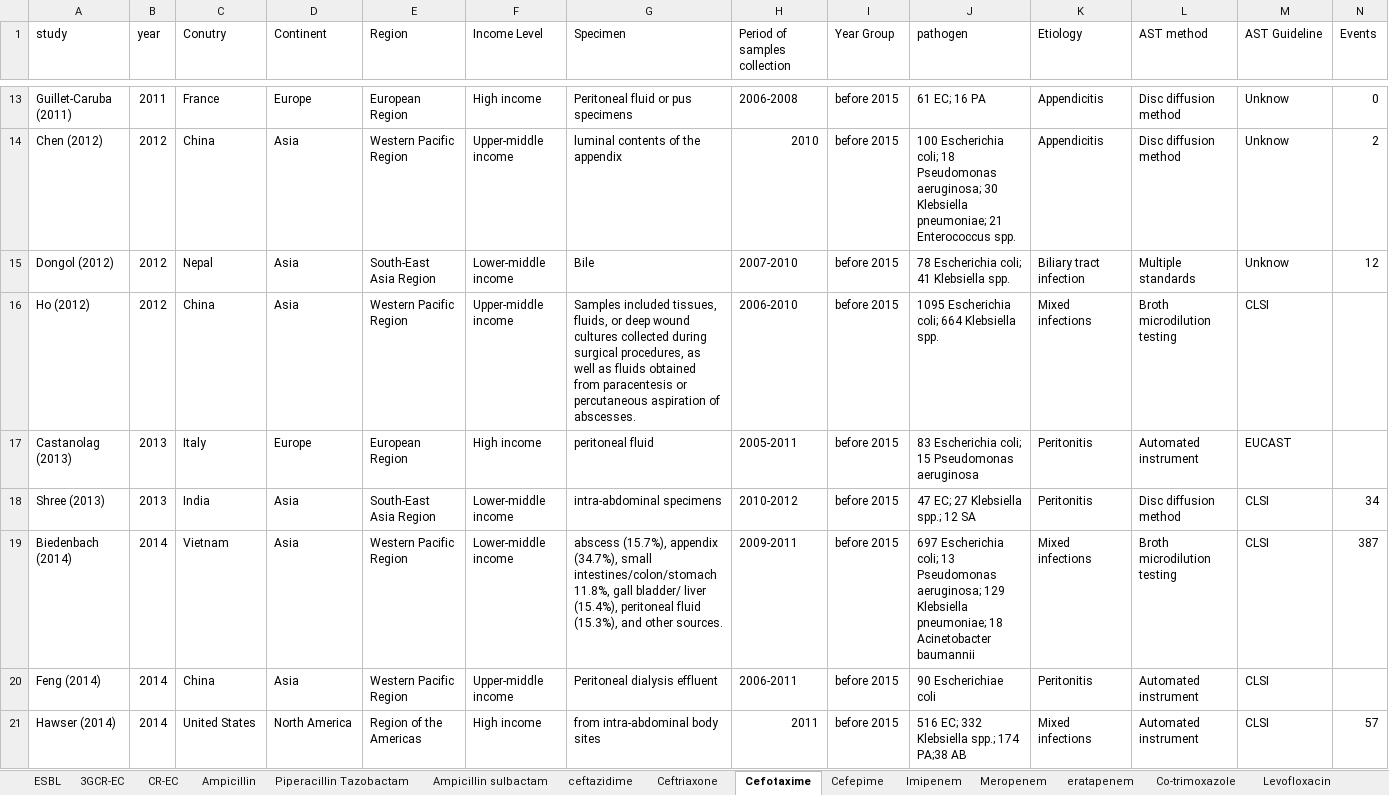
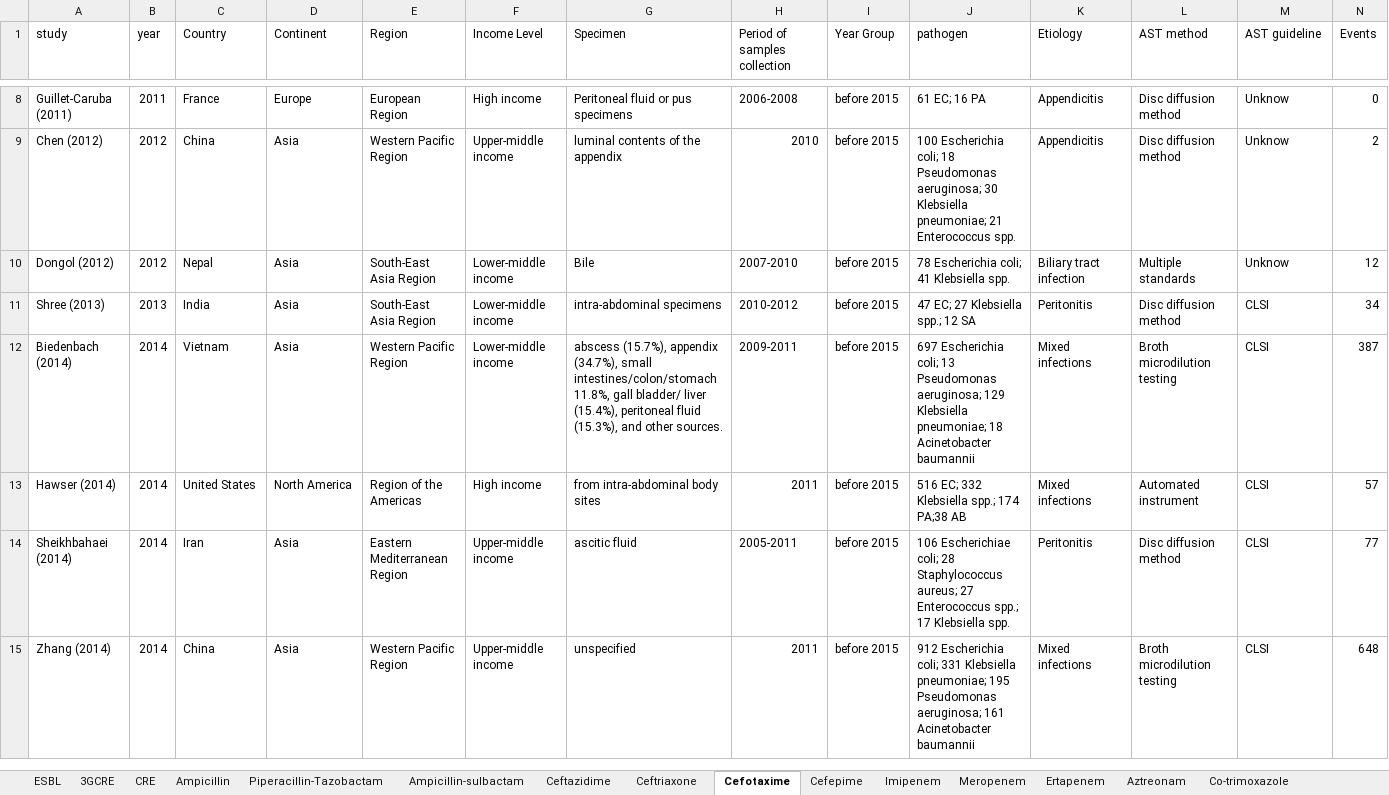
Before and after one commit to 13773361306/resistance-meta-analysis, an Excel workbook: data/E.coli.xlsx, sheet Cefotaxime, drawn as a sheet; only a part is shown, gaps mark what is left out; the shorter side is filled out with more unchanged rows; values as stored, in another font and other column widths than the file's, no cell formats; rows hold the shown columns only; the diff covers the shown part only; the diff names each change by its address in the sheet, - before the commit and + after, or states it on an @@ line.

```diff
--- a/data/E.coli.xlsx (sheet Cefotaxime)
+++ b/data/E.coli.xlsx (sheet Cefotaxime)
-sheet tab: 3GCR-EC
+sheet tab: CRE
-sheet tab: eratapenem
+sheet tab: Aztreonam
-sheet tab: CR-EC
-sheet tab: Piperacillin Tazobactam
-sheet tab: Ampicillin sulbactam
-sheet tab: ceftazidime
+sheet tab: 3GCRE
+sheet tab: Piperacillin-Tazobactam
+sheet tab: Ampicillin-sulbactam
+sheet tab: Ceftazidime
+sheet tab: Ertapenem
-C1: Conutry
+C1: Country
-M1: AST Guideline
+M1: AST guideline
-row 16: Ho (2012) | 2012 | China | Asia | Western Pacific Region | Upper-middle income | Samples included tissues, fluids, or deep wound cultures collected during surgical procedures, as well as fluids obtained from paracentesis or percutaneous aspiration of abscesses. | 2006-2010 | before 2015 | 1095 Escherichia coli; 664 Klebsiella spp. | Mixed infections | Broth microdilution testing | CLSI
-row 17: Castanolag (2013) | 2013 | Italy | Europe | European Region | High income | peritoneal fluid | 2005-2011 | before 2015 | 83 Escherichia coli; 15 Pseudomonas aeruginosa | Peritonitis | Automated instrument | EUCAST
-row 20: Feng (2014) | 2014 | China | Asia | Western Pacific Region | Upper-middle income | Peritoneal dialysis effluent | 2006-2011 | before 2015 | 90 Escherichiae coli | Peritonitis | Automated instrument | CLSI
```
Also changed, not shown: 52 removed rows and 1 edited cell elsewhere in this sheet, sheet Aztreonam, sheet Ampicillin, sheet Co-trimoxazole, sheet ESBL, sheet Meropenem, sheet Levofloxacin, 6 more sheets, other sheet tabs, cell formats, data/KP.xlsx.
